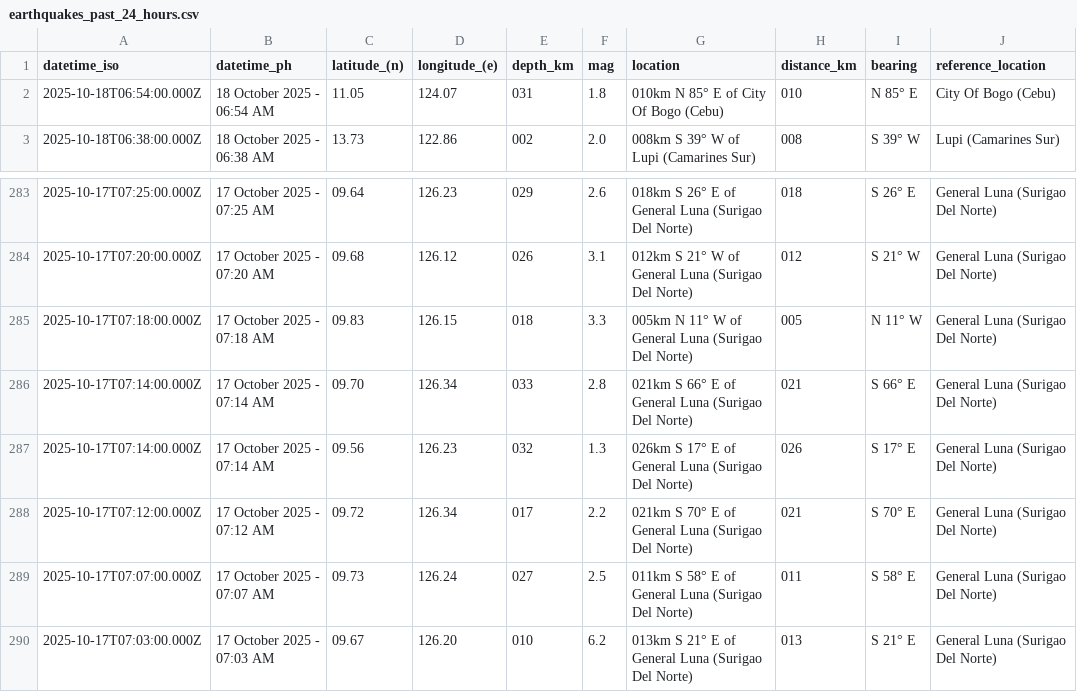
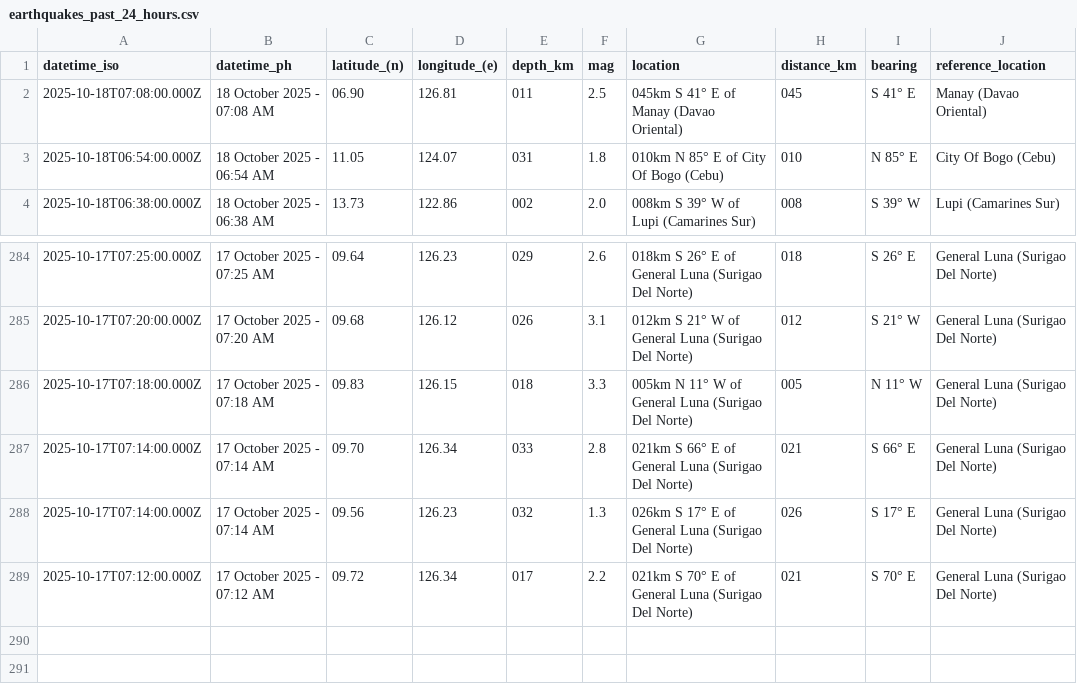
Before and after one commit to chamthesleeptalker/earthquake-tracker, a CSV file: earthquakes_past_24_hours.csv, drawn as a sheet; only a part is shown, gaps mark what is left out; removed rows and columns are numbered as before the commit, all else as after; the diff names each change by its address in the sheet, - before the commit and + after, or states it on an @@ line.

```diff
--- a/earthquakes_past_24_hours.csv
+++ b/earthquakes_past_24_hours.csv
+row 2: 2025-10-18T07:08:00.000Z | 18 October 2025 - 07:08 AM | 06.90 | 126.81 | 011 | 2.5 | 045km S 41° E of Manay (Davao Oriental) | 045 | S 41° E | Manay (Davao Oriental)
-row 289: 2025-10-17T07:07:00.000Z | 17 October 2025 - 07:07 AM | 09.73 | 126.24 | 027 | 2.5 | 011km S 58° E of General Luna (Surigao Del Norte) | 011 | S 58° E | General Luna (Surigao Del Norte)
-row 290: 2025-10-17T07:03:00.000Z | 17 October 2025 - 07:03 AM | 09.67 | 126.20 | 010 | 6.2 | 013km S 21° E of General Luna (Surigao Del Norte) | 013 | S 21° E | General Luna (Surigao Del Norte)
```
Also changed, not shown: earthquakes.csv, earthquakes_past_7_days.csv, 3 other files.
